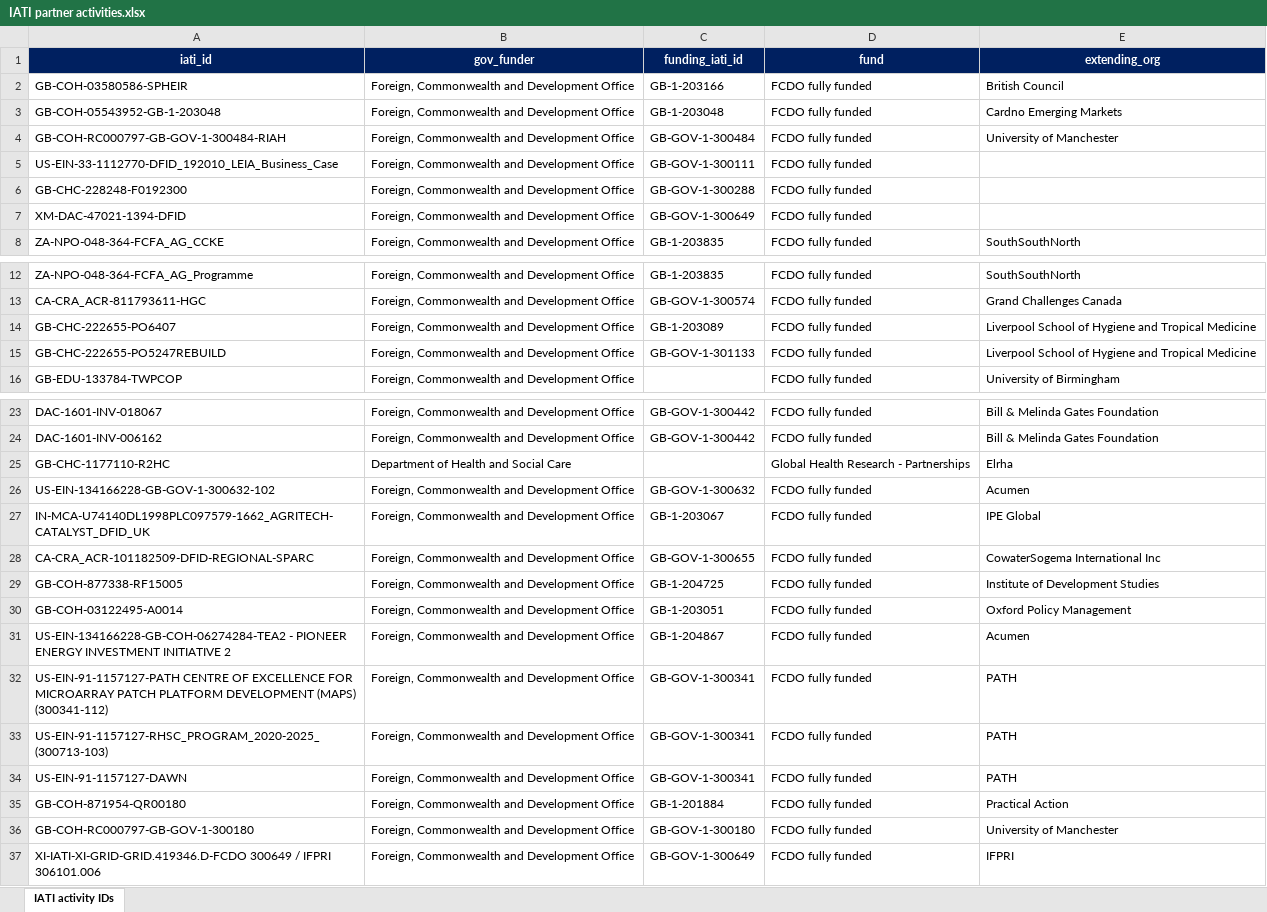
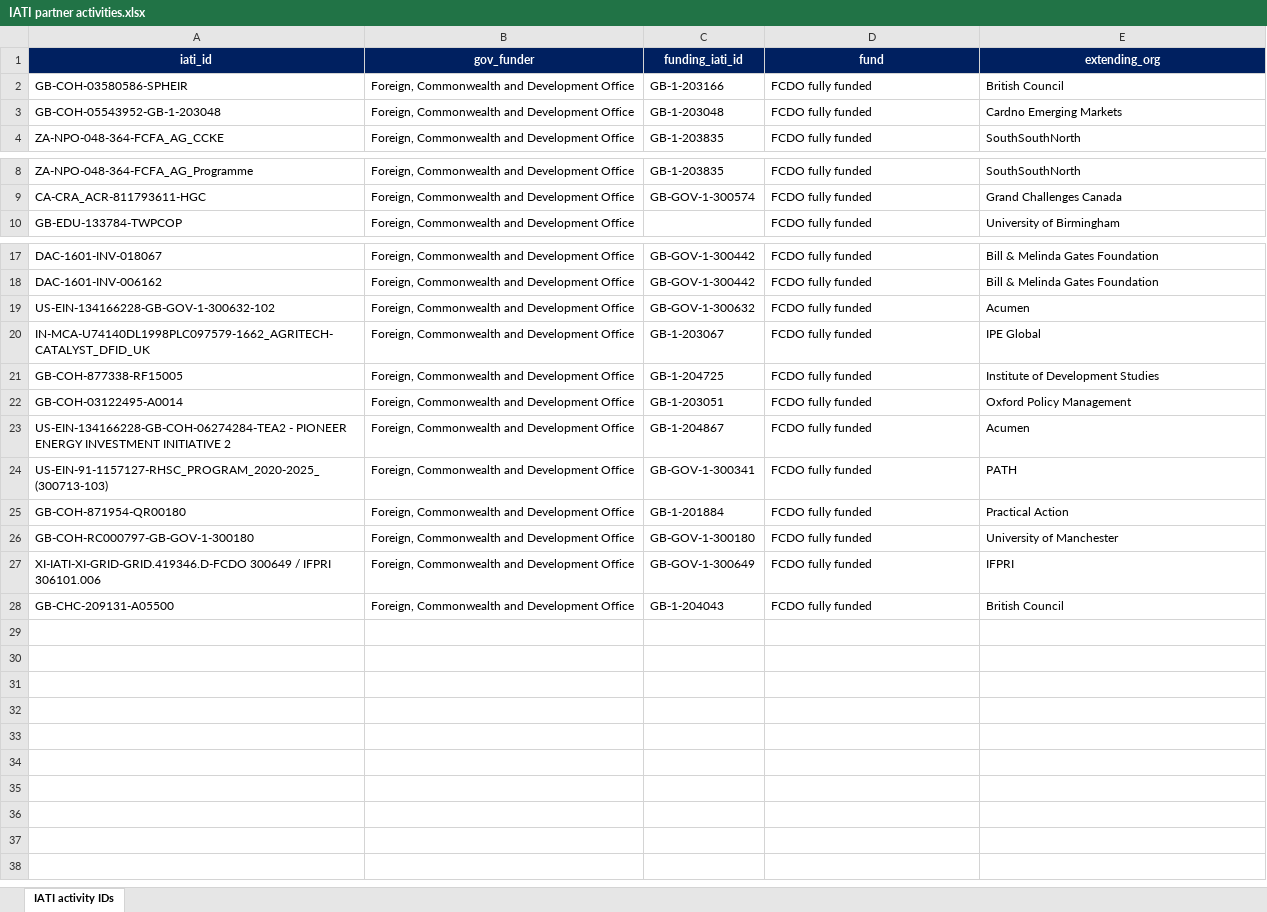
Before and after one commit to kprior91/ODA_research_and_innovation, an Excel workbook: Inputs/IATI partner activities.xlsx, sheet IATI activity IDs, drawn as a sheet; only a part is shown, gaps mark what is left out; values as stored, in another font and other column widths than the file's, no borders; conditional formats not drawn; removed rows and columns are numbered as before the commit, all else as after; the diff names each change by its address in the sheet, - before the commit and + after, or states it on an @@ line.

Commit message:
Updated after RI IATI tag added by FCDO

```diff
--- a/Inputs/IATI partner activities.xlsx (sheet IATI activity IDs)
+++ b/Inputs/IATI partner activities.xlsx (sheet IATI activity IDs)
-row 4: GB-COH-RC000797-GB-GOV-1-300484-RIAH | Foreign, Commonwealth and Development Office | GB-GOV-1-300484 | FCDO fully funded | University of Manchester
-row 5: US-EIN-33-1112770-DFID_192010_LEIA_Business_Case | Foreign, Commonwealth and Development Office | GB-GOV-1-300111 | FCDO fully funded
-row 6: GB-CHC-228248-F0192300 | Foreign, Commonwealth and Development Office | GB-GOV-1-300288 | FCDO fully funded
-row 7: XM-DAC-47021-1394-DFID | Foreign, Commonwealth and Development Office | GB-GOV-1-300649 | FCDO fully funded
-row 14: GB-CHC-222655-PO6407 | Foreign, Commonwealth and Development Office | GB-1-203089 | FCDO fully funded | Liverpool School of Hygiene and Tropical Medicine
-row 15: GB-CHC-222655-PO5247REBUILD | Foreign, Commonwealth and Development Office | GB-GOV-1-301133 | FCDO fully funded | Liverpool School of Hygiene and Tropical Medicine
-row 25: GB-CHC-1177110-R2HC | Department of Health and Social Care |  | Global Health Research - Partnerships | Elrha
-row 28: CA-CRA_ACR-101182509-DFID-REGIONAL-SPARC | Foreign, Commonwealth and Development Office | GB-GOV-1-300655 | FCDO fully funded | CowaterSogema International Inc
-row 32: US-EIN-91-1157127-PATH CENTRE OF EXCELLENCE FOR MICROARRAY PATCH PLATFORM DEVELOPMENT (MAPS) (300341-112) | Foreign, Commonwealth and Development Office | GB-GOV-1-300341 | FCDO fully funded | PATH
-row 34: US-EIN-91-1157127-DAWN | Foreign, Commonwealth and Development Office | GB-GOV-1-300341 | FCDO fully funded | PATH
+row 28: GB-CHC-209131-A05500 | Foreign, Commonwealth and Development Office | GB-1-204043 | FCDO fully funded | British Council
```
Also changed, not shown: 14 other files.
